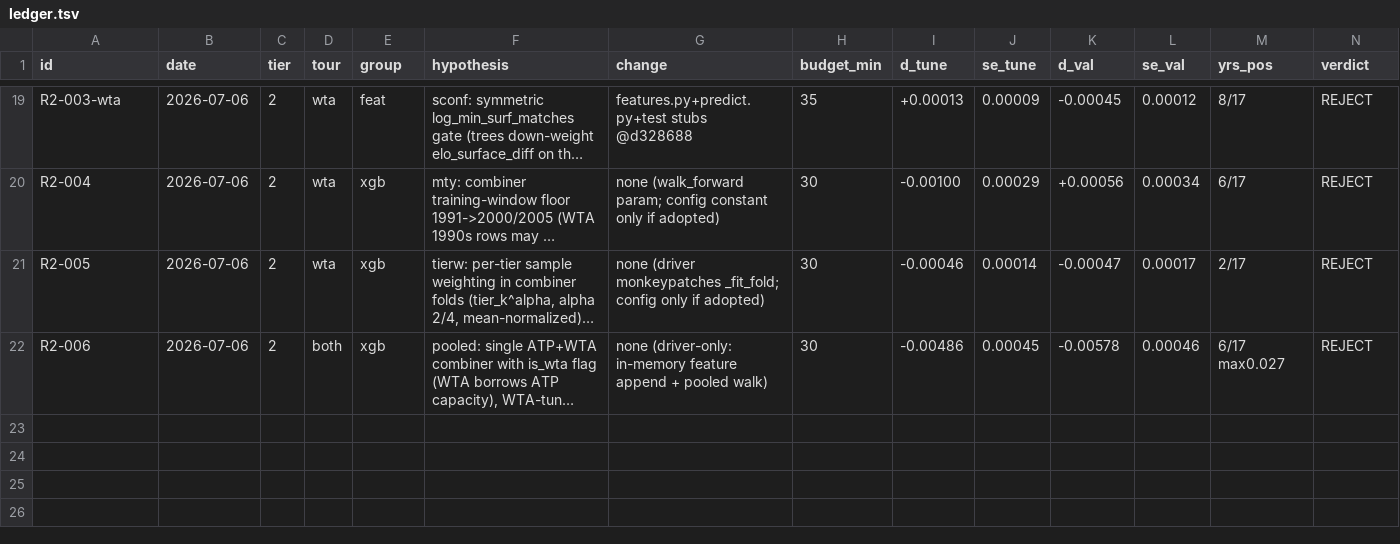
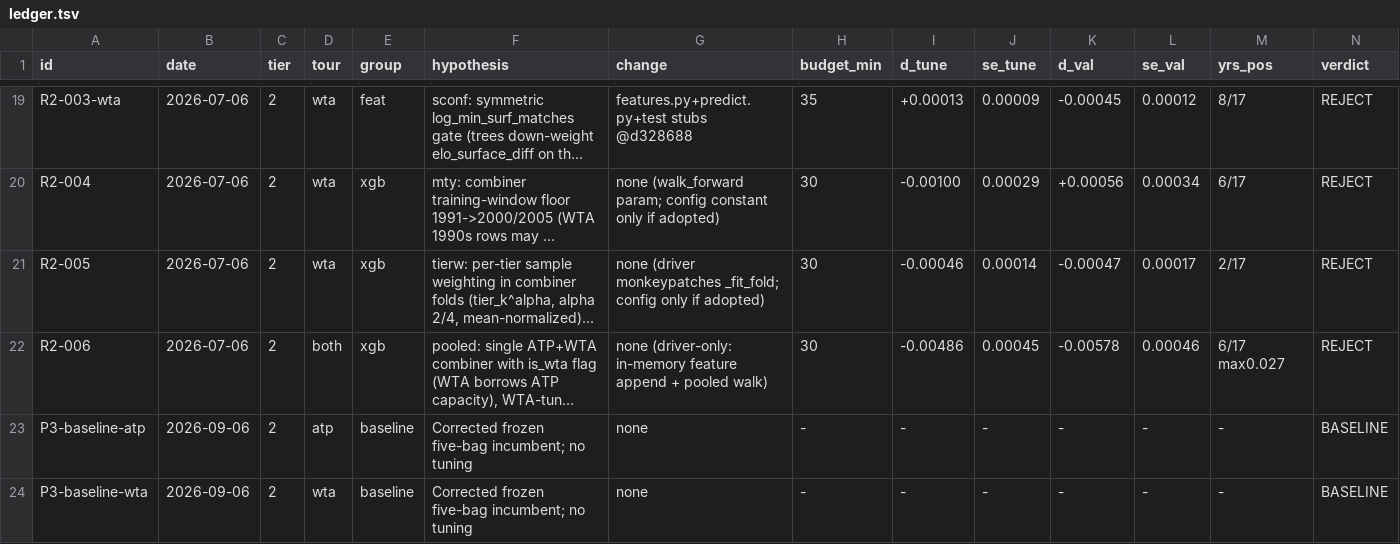
Before and after one commit to ARJUNVARMA2000/tennis-elo, a TSV file: tasks/research/ledger.tsv, drawn as a sheet; only a part is shown, gaps mark what is left out; long unchanged cells end in …; rows hold the shown columns only; the diff names each change by its address in the sheet, - before the commit and + after, or states it on an @@ line.

Commit message:
research: establish corrected phase-three baselines and next experiments

```diff
--- a/tasks/research/ledger.tsv
+++ b/tasks/research/ledger.tsv
+row 23: P3-baseline-atp | 2026-09-06 | 2 | atp | baseline | Corrected frozen five-bag incumbent; no tuning | none | - | - | - | - | - | - | BASELINE
+row 24: P3-baseline-wta | 2026-09-06 | 2 | wta | baseline | Corrected frozen five-bag incumbent; no tuning | none | - | - | - | - | - | - | BASELINE
```
Also changed, not shown: 9 other files.
